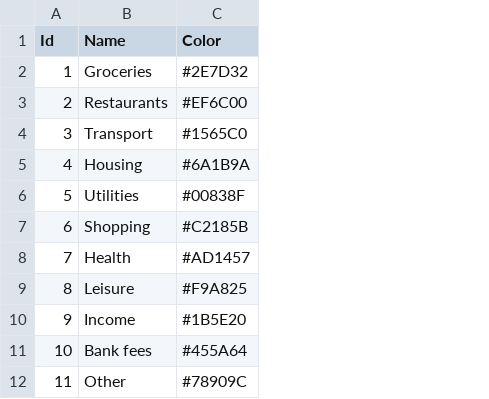
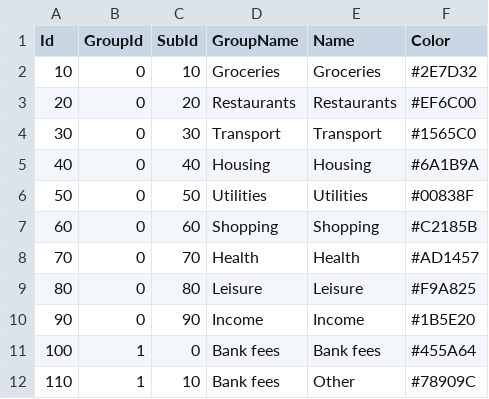
Before and after one commit to mootoneu/raccoonbank, a CSV file: src/main/resources/seed/categories.csv, drawn as a sheet; the diff names each change by its address in the sheet, - before the commit and + after, or states it on an @@ line.

Commit message:
Add group in filters

```diff
--- a/src/main/resources/seed/categories.csv
+++ b/src/main/resources/seed/categories.csv
+column B (GroupId), rows 2-12: 0 | 0 | 0 | 0 | 0 | 0 | 0 | 0 | 0 | 1 | 1
+column C (SubId), rows 2-12: 10 | 20 | 30 | 40 | 50 | 60 | 70 | 80 | 90 | 0 | 10
+column D (GroupName), rows 2-12: Groceries | Restaurants | Transport | Housing | Utilities | Shopping | Health | Leisure | Income | Bank fees | Bank fees
-A2 (Id): 1
+A2 (Id): 10
-A3 (Id): 2
+A3 (Id): 20
-A4 (Id): 3
+A4 (Id): 30
-A5 (Id): 4
+A5 (Id): 40
-A6 (Id): 5
+A6 (Id): 50
-A7 (Id): 6
+A7 (Id): 60
-A8 (Id): 7
+A8 (Id): 70
-A9 (Id): 8
+A9 (Id): 80
-A10 (Id): 9
+A10 (Id): 90
-A11 (Id): 10
+A11 (Id): 100
-A12 (Id): 11
+A12 (Id): 110
```
Also changed, not shown: src/main/resources/seed/defaultcategories.csv, 13 other files.
